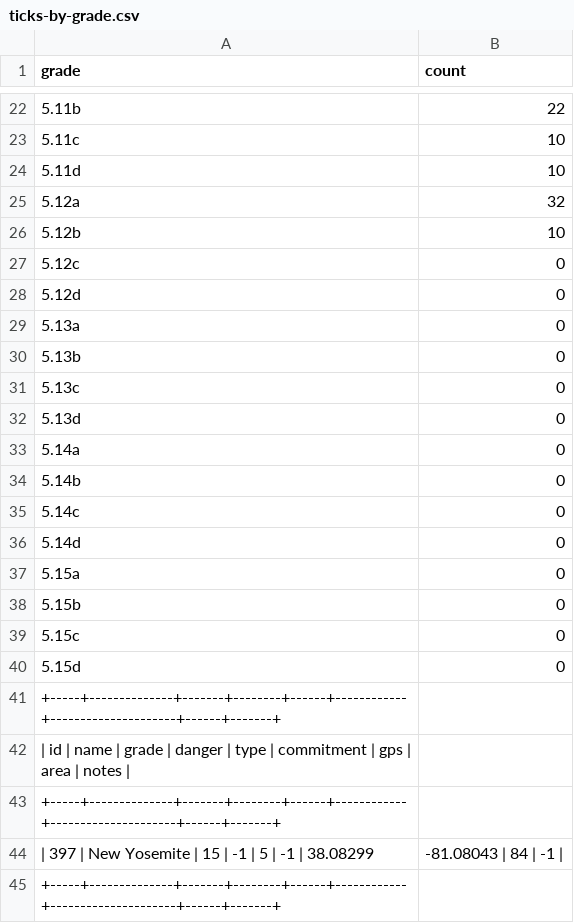
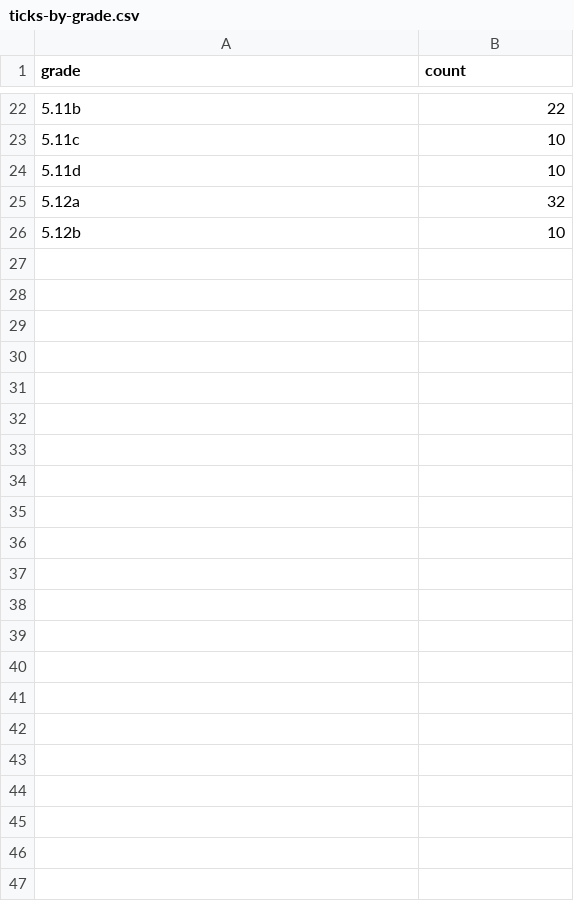
Before and after one commit to achiquit/websitejazzhands, a CSV file: climbing/data/ticks-by-grade.csv, drawn as a sheet; only a part is shown, gaps mark what is left out; the diff names each change by its address in the sheet, - before the commit and + after, or states it on an @@ line.

Commit message:
Ticks update (weird data)

```diff
--- a/climbing/data/ticks-by-grade.csv
+++ b/climbing/data/ticks-by-grade.csv
-row 27: 5.12c | 0
-row 28: 5.12d | 0
-row 29: 5.13a | 0
-row 30: 5.13b | 0
-row 31: 5.13c | 0
-row 32: 5.13d | 0
-row 33: 5.14a | 0
-row 34: 5.14b | 0
-row 35: 5.14c | 0
-row 36: 5.14d | 0
-row 37: 5.15a | 0
-row 38: 5.15b | 0
-row 39: 5.15c | 0
-row 40: 5.15d | 0
-row 41: +-----+--------------+-------+--------+------+------------+---------------------+------+-------+
-row 42: | id | name | grade | danger | type | commitment | gps | area | notes
-row 43: +-----+--------------+-------+--------+------+------------+---------------------+------+-------+
-row 44: | 397 | New Yosemite | 15 | -1 | 5 | -1 | 38.08299 | -81.08043 | 84 | -1
-row 45: +-----+--------------+-------+--------+------+------------+---------------------+------+-------+
```
